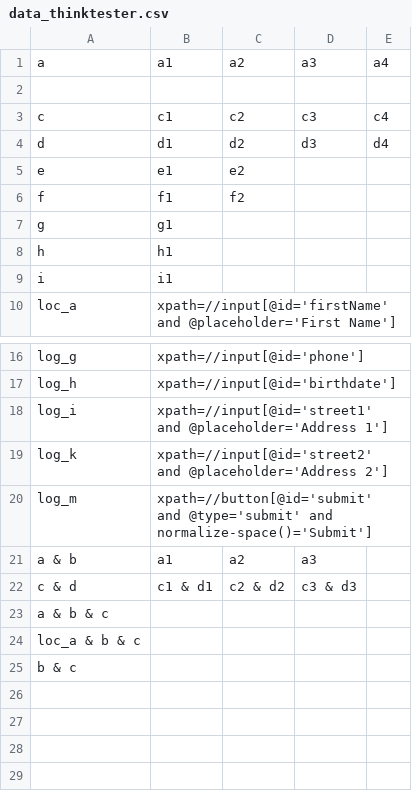
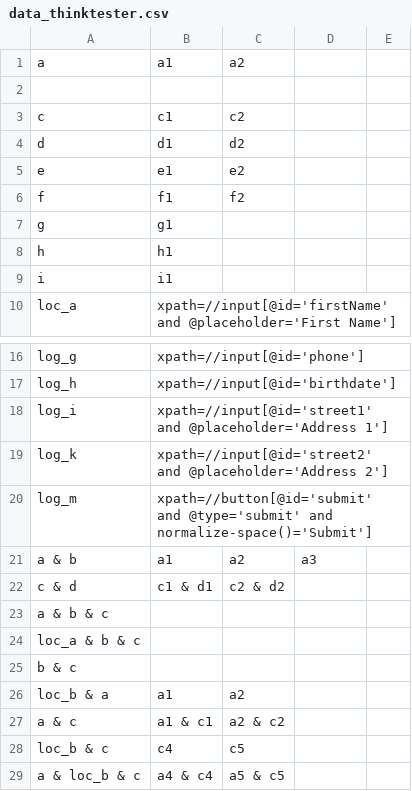
Before and after one commit to anhoag08/InvalidTestGen, a CSV file: src/main/resources/data_thinktester.csv, drawn as a sheet; only a part is shown, gaps mark what is left out; the diff names each change by its address in the sheet, - before the commit and + after, or states it on an @@ line.

```diff
--- a/src/main/resources/data_thinktester.csv
+++ b/src/main/resources/data_thinktester.csv
-D1: a3
+D1: (empty)
-E1: a4
+E1: (empty)
-D3: c3
+D3: (empty)
-E3: c4
+E3: (empty)
-D4: d3
+D4: (empty)
-E4: d4
+E4: (empty)
-D22: c3 & d3
+D22: (empty)
+row 26: loc_b & a | a1 | a2
+row 27: a & c | a1 & c1 | a2 & c2
+row 28: loc_b & c | c4 | c5
+row 29: a & loc_b & c | a4 & c4 | a5 & c5
```
Also changed, not shown: 27 other files.
